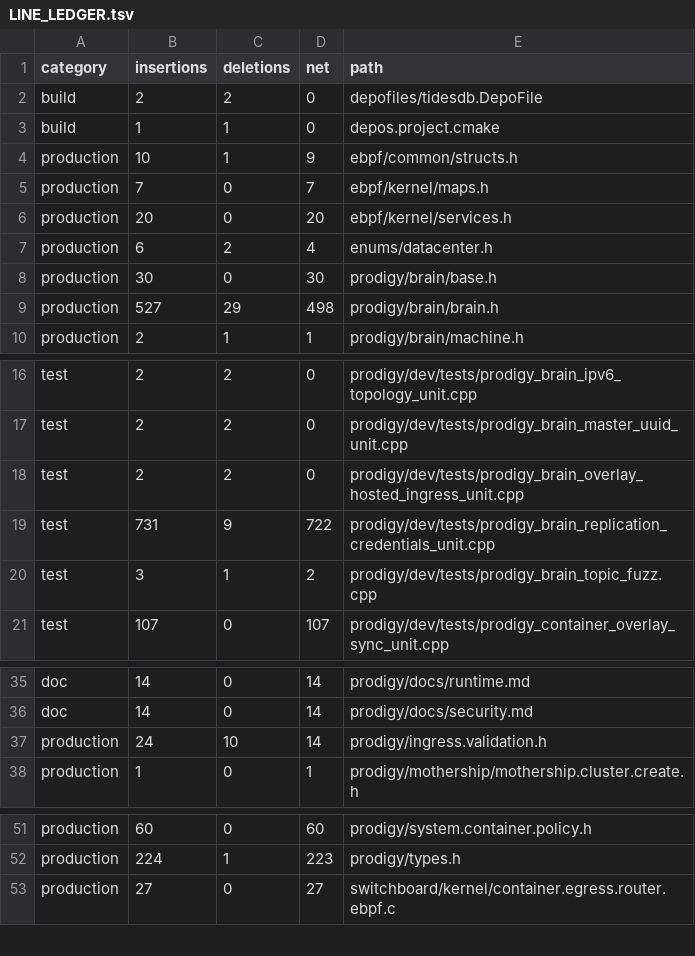
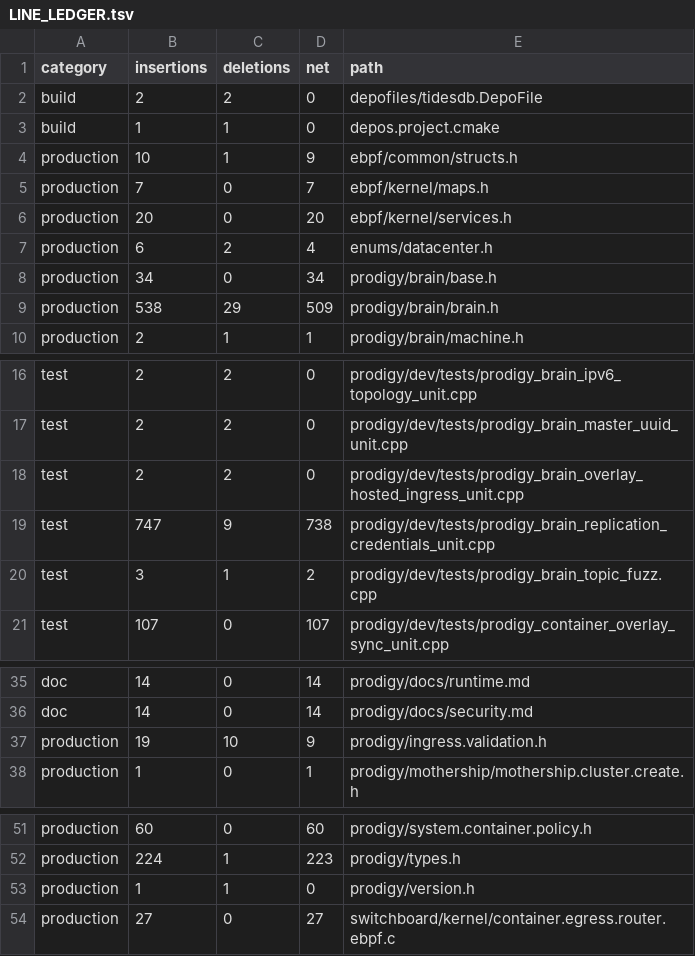
Before and after one commit to victorstewart/prodigy, a TSV file: prodigy/docs/tunnel-provider-refactor/LINE_LEDGER.tsv, drawn as a sheet; only a part is shown, gaps mark what is left out.

Commit message:
Gate tunnel provider protocol version

```diff
--- a/prodigy/docs/tunnel-provider-refactor/LINE_LEDGER.tsv
+++ b/prodigy/docs/tunnel-provider-refactor/LINE_LEDGER.tsv
@@ -7,4 +7,4 @@ production	20	0	20	ebpf/kernel/services.h
 production	6	2	4	enums/datacenter.h
-production	30	0	30	prodigy/brain/base.h
-production	527	29	498	prodigy/brain/brain.h
+production	34	0	34	prodigy/brain/base.h
+production	538	29	509	prodigy/brain/brain.h
 production	2	1	1	prodigy/brain/machine.h
@@ -18,3 +18,3 @@ test	2	2	0	prodigy/dev/tests/prodigy_brain_master_uuid_unit.cpp
 test	2	2	0	prodigy/dev/tests/prodigy_brain_overlay_hosted_ingress_unit.cpp
-test	731	9	722	prodigy/dev/tests/prodigy_brain_replication_credentials_unit.cpp
+test	747	9	738	prodigy/dev/tests/prodigy_brain_replication_credentials_unit.cpp
 test	3	1	2	prodigy/dev/tests/prodigy_brain_topic_fuzz.cpp
@@ -36,3 +36,3 @@ doc	14	0	14	prodigy/docs/runtime.md
 doc	14	0	14	prodigy/docs/security.md
-production	24	10	14	prodigy/ingress.validation.h
+production	19	10	9	prodigy/ingress.validation.h
 production	1	0	1	prodigy/mothership/mothership.cluster.create.h
@@ -52,2 +52,3 @@ production	60	0	60	prodigy/system.container.policy.h
 production	224	1	223	prodigy/types.h
+production	1	1	0	prodigy/version.h
 production	27	0	27	switchboard/kernel/container.egress.router.ebpf.c
```
Also changed, not shown: 6 other files.
